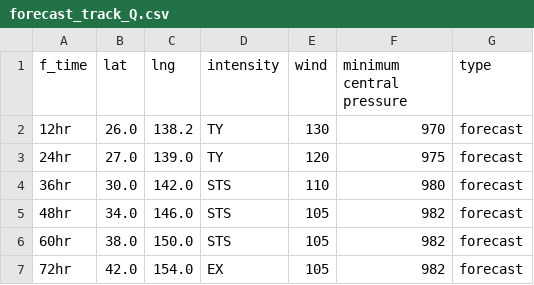
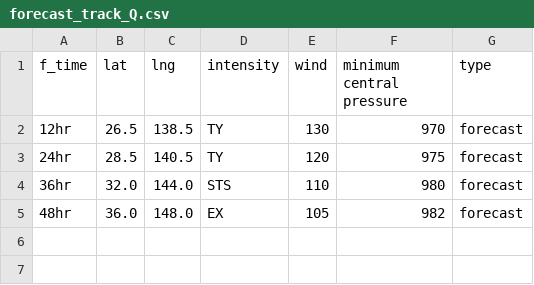
Before and after one commit to zax41006-bot/MMC-TC, a CSV file: forecast_track_Q.csv, drawn as a sheet.

Commit message:
Update forecast_track_Q.csv

```diff
--- a/forecast_track_Q.csv
+++ b/forecast_track_Q.csv
@@ -1,7 +1,5 @@
 f_time,lat,lng,intensity,wind,minimum central pressure,type
-12hr,26.0,138.2,TY,130,970,forecast
-24hr,27.0,139.0,TY,120,975,forecast
-36hr,30.0,142.0,STS,110,980,forecast
-48hr,34.0,146.0,STS,105,982,forecast
-60hr,38.0,150.0,STS,105,982,forecast
-72hr,42.0,154.0,EX,105,982,forecast
+12hr,26.5,138.5,TY,130,970,forecast
+24hr,28.5,140.5,TY,120,975,forecast
+36hr,32.0,144.0,STS,110,980,forecast
+48hr,36.0,148.0,EX,105,982,forecast
```
